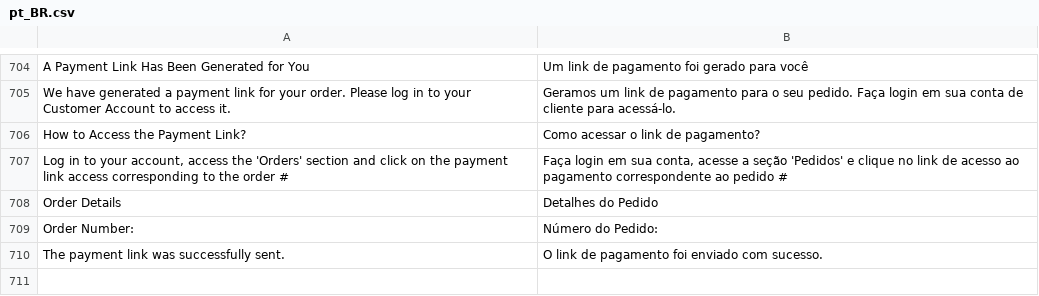
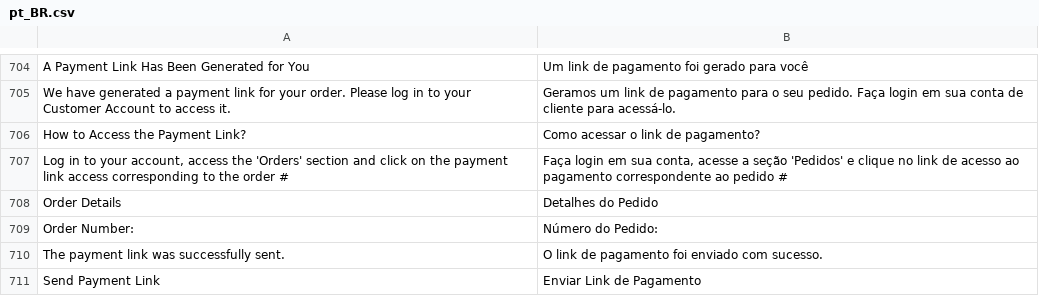
Before and after one commit to vindi/vindi-magento2, a CSV file: i18n/pt_BR.csv, drawn as a sheet; only a part is shown, gaps mark what is left out; the diff names each change by its address in the sheet, - before the commit and + after, or states it on an @@ line.

```diff
--- a/i18n/pt_BR.csv
+++ b/i18n/pt_BR.csv
+row 711: Send Payment Link | Enviar Link de Pagamento
```
Also changed, not shown: 3 other files.
